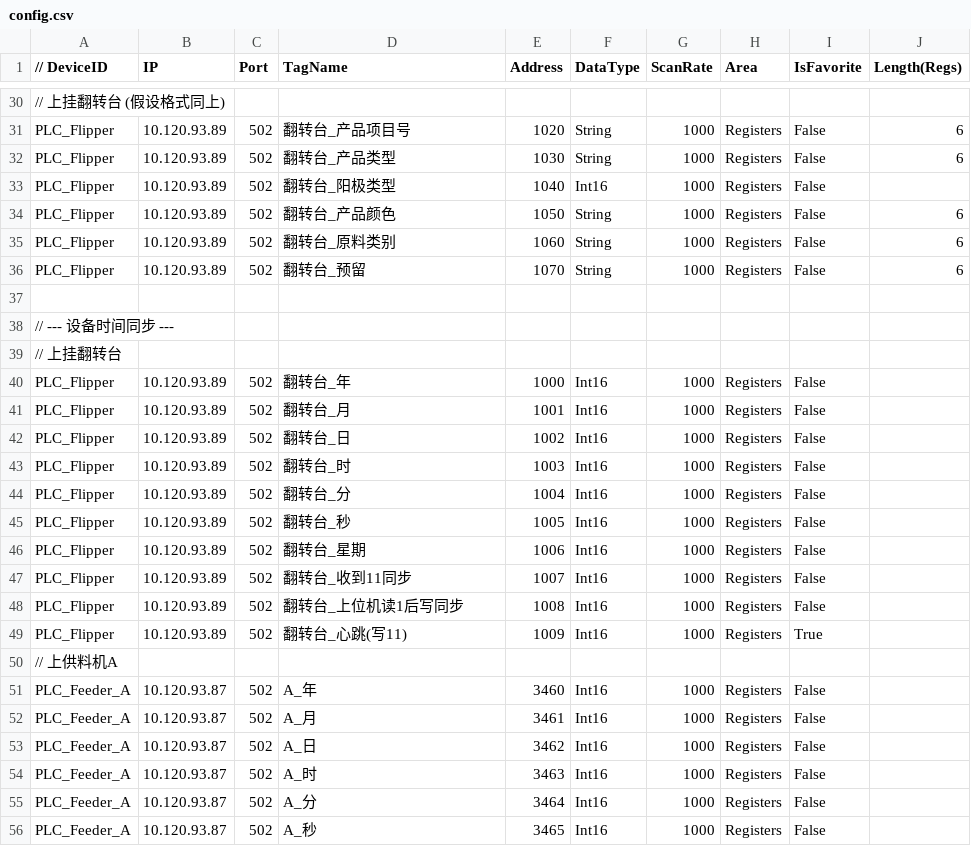
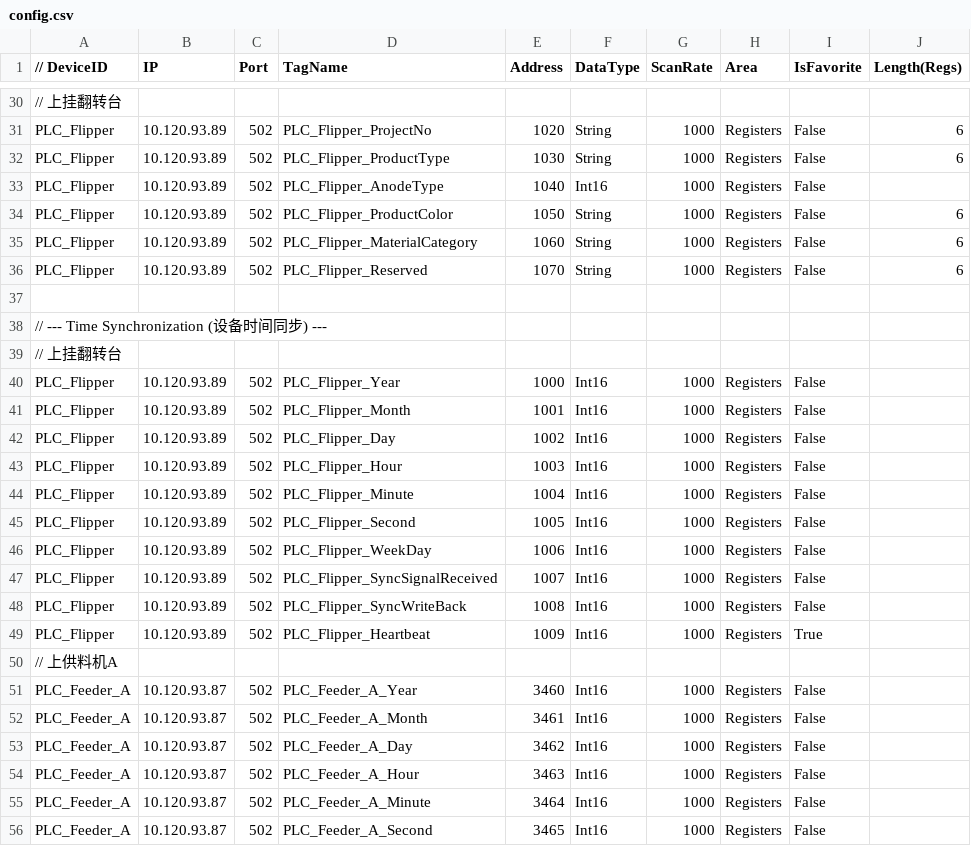
Before and after one commit to buweihao/MidlleFrame, a CSV file: BasicRegionNavigation/Configs/config.csv, drawn as a sheet; only a part is shown, gaps mark what is left out; the diff covers the shown part only; the diff names each change by its address in the sheet, - before the commit and + after, or states it on an @@ line.

```diff
--- a/BasicRegionNavigation/Configs/config.csv
+++ b/BasicRegionNavigation/Configs/config.csv
-A30 (// DeviceID): // 上挂翻转台 (假设格式同上)
+A30 (// DeviceID): // 上挂翻转台
-D31 (TagName): 翻转台_产品项目号
+D31 (TagName): PLC_Flipper_ProjectNo
-D32 (TagName): 翻转台_产品类型
+D32 (TagName): PLC_Flipper_ProductType
-D33 (TagName): 翻转台_阳极类型
+D33 (TagName): PLC_Flipper_AnodeType
-D34 (TagName): 翻转台_产品颜色
+D34 (TagName): PLC_Flipper_ProductColor
-D35 (TagName): 翻转台_原料类别
+D35 (TagName): PLC_Flipper_MaterialCategory
-D36 (TagName): 翻转台_预留
+D36 (TagName): PLC_Flipper_Reserved
-A38 (// DeviceID): // --- 设备时间同步 ---
+A38 (// DeviceID): // --- Time Synchronization (设备时间同步) ---
-D40 (TagName): 翻转台_年
+D40 (TagName): PLC_Flipper_Year
-D41 (TagName): 翻转台_月
+D41 (TagName): PLC_Flipper_Month
-D42 (TagName): 翻转台_日
+D42 (TagName): PLC_Flipper_Day
-D43 (TagName): 翻转台_时
+D43 (TagName): PLC_Flipper_Hour
-D44 (TagName): 翻转台_分
+D44 (TagName): PLC_Flipper_Minute
-D45 (TagName): 翻转台_秒
+D45 (TagName): PLC_Flipper_Second
-D46 (TagName): 翻转台_星期
+D46 (TagName): PLC_Flipper_WeekDay
-D47 (TagName): 翻转台_收到11同步
+D47 (TagName): PLC_Flipper_SyncSignalReceived
-D48 (TagName): 翻转台_上位机读1后写同步
+D48 (TagName): PLC_Flipper_SyncWriteBack
-D49 (TagName): 翻转台_心跳(写11)
+D49 (TagName): PLC_Flipper_Heartbeat
-D51 (TagName): A_年
+D51 (TagName): PLC_Feeder_A_Year
-D52 (TagName): A_月
+D52 (TagName): PLC_Feeder_A_Month
-D53 (TagName): A_日
+D53 (TagName): PLC_Feeder_A_Day
-D54 (TagName): A_时
+D54 (TagName): PLC_Feeder_A_Hour
-D55 (TagName): A_分
+D55 (TagName): PLC_Feeder_A_Minute
-D56 (TagName): A_秒
+D56 (TagName): PLC_Feeder_A_Second
```
Also changed, not shown: 2 removed rows and 113 edited cells elsewhere in this file, 6 other files.
